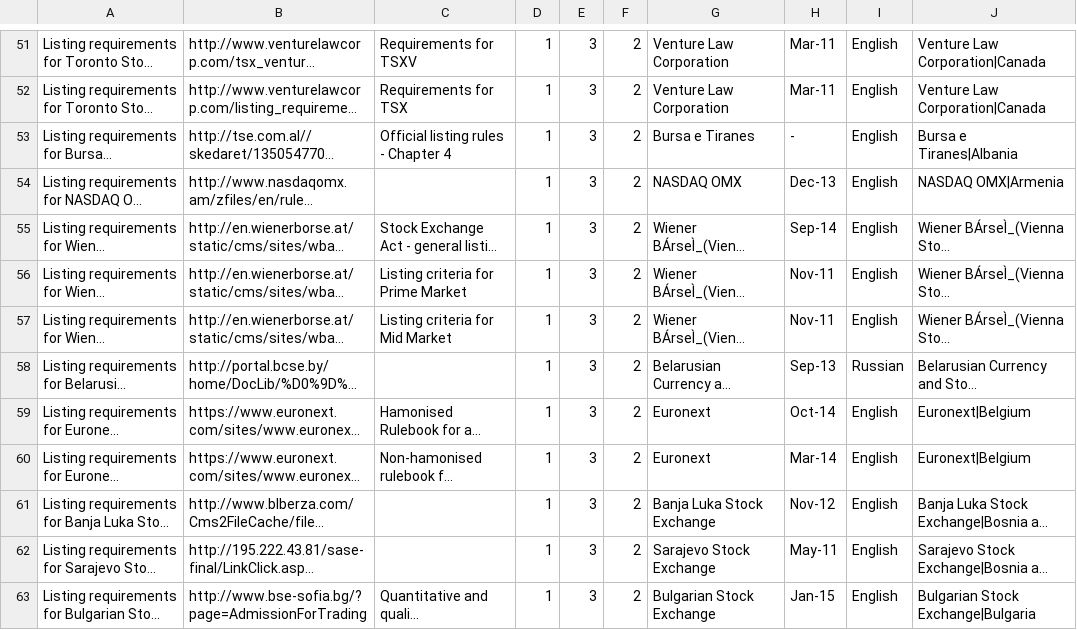
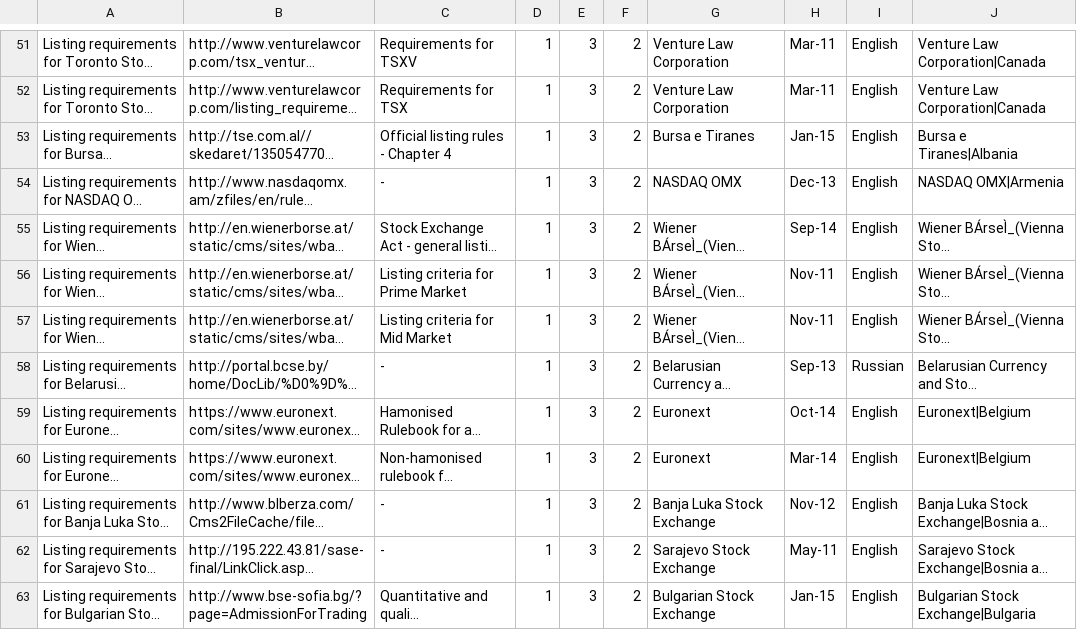
Before and after one commit to martherton/minsign, a CSV file: public/uploadmodule.csv, drawn as a sheet; only a part is shown, gaps mark what is left out; long unchanged cells end in …; the diff covers the shown part only; the diff names each change by its address in the sheet, - before the commit and + after, or states it on an @@ line.

```diff
--- a/public/uploadmodule.csv
+++ b/public/uploadmodule.csv
-H53: -
+H53: Jan-15
-C54: (empty)
+C54: -
-C58: (empty)
+C58: -
-C61:C62: (empty)
+C61:C62: -
```
Also changed, not shown: 102 edited cells elsewhere in this file.
